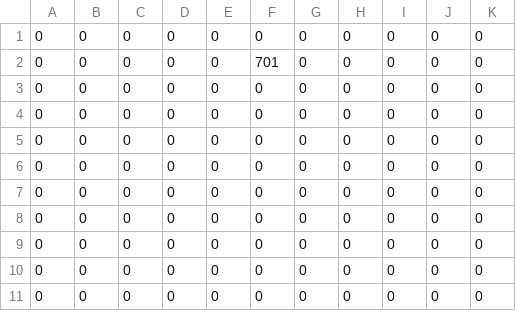
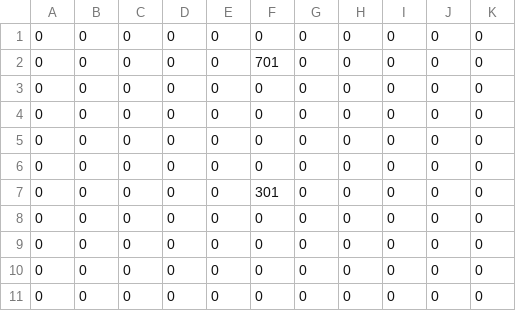
Before and after one commit to XWJWPIY/schoolwork_recreate_magic_tower, a CSV file: Resources/Data/ThingsMap0.csv, drawn as a sheet.

```diff
--- a/Resources/Data/ThingsMap0.csv
+++ b/Resources/Data/ThingsMap0.csv
@@ -6,3 +6,3 @@
 0,0,0,0,0,0,0,0,0,0,0
-0,0,0,0,0,0,0,0,0,0,0
+0,0,0,0,0,301,0,0,0,0,0
 0,0,0,0,0,0,0,0,0,0,0
```
Also changed, not shown: 20 other files.
